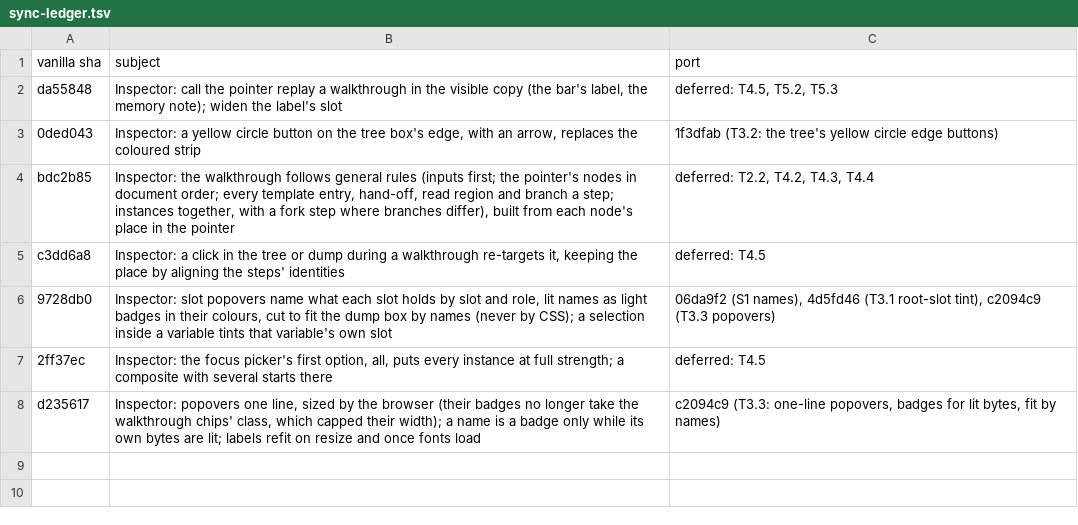
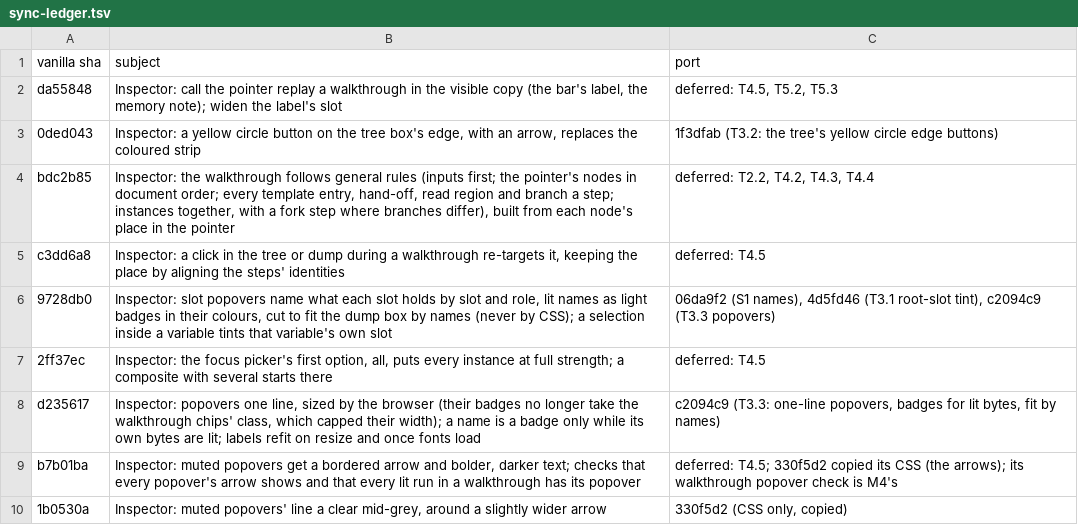
Before and after one commit to ethdebug/argot-post-2026-10, a TSV file: inspector-app/sync-ledger.tsv, drawn as a sheet; the diff names each change by its address in the sheet, - before the commit and + after, or states it on an @@ line.

Commit message:
inspector-app: the ledger: b7b01ba, 1b0530a

```diff
--- a/inspector-app/sync-ledger.tsv
+++ b/inspector-app/sync-ledger.tsv
+row 9: b7b01ba | Inspector: muted popovers get a bordered arrow and bolder, darker text; checks that every popover's arrow shows and that every lit run in a walkthrough has its popover | deferred: T4.5; 330f5d2 copied its CSS (the arrows); its walkthrough popover check is M4's
+row 10: 1b0530a | Inspector: muted popovers' line a clear mid-grey, around a slightly wider arrow | 330f5d2 (CSS only, copied)
```
